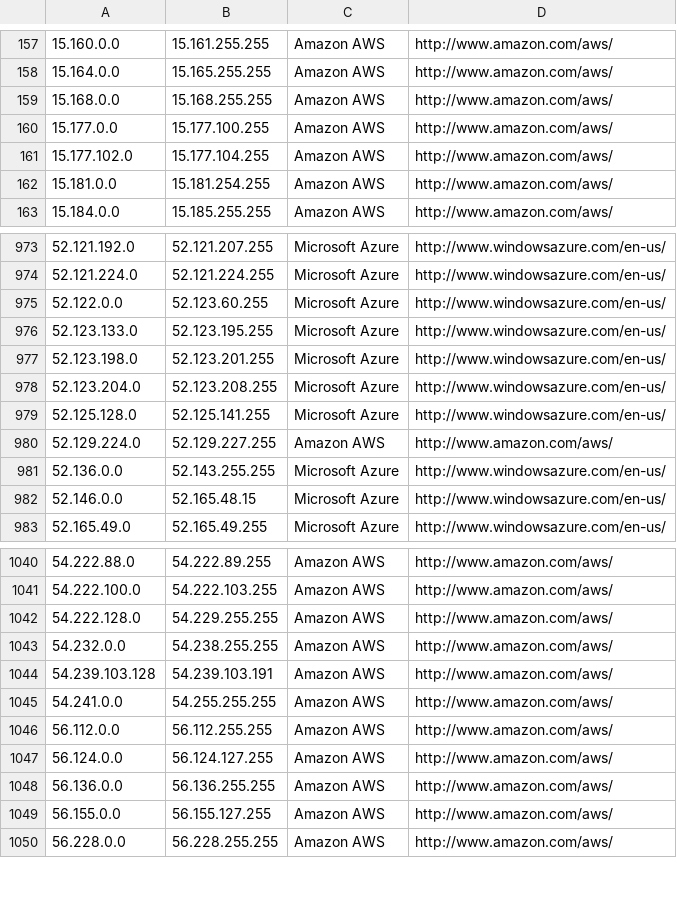
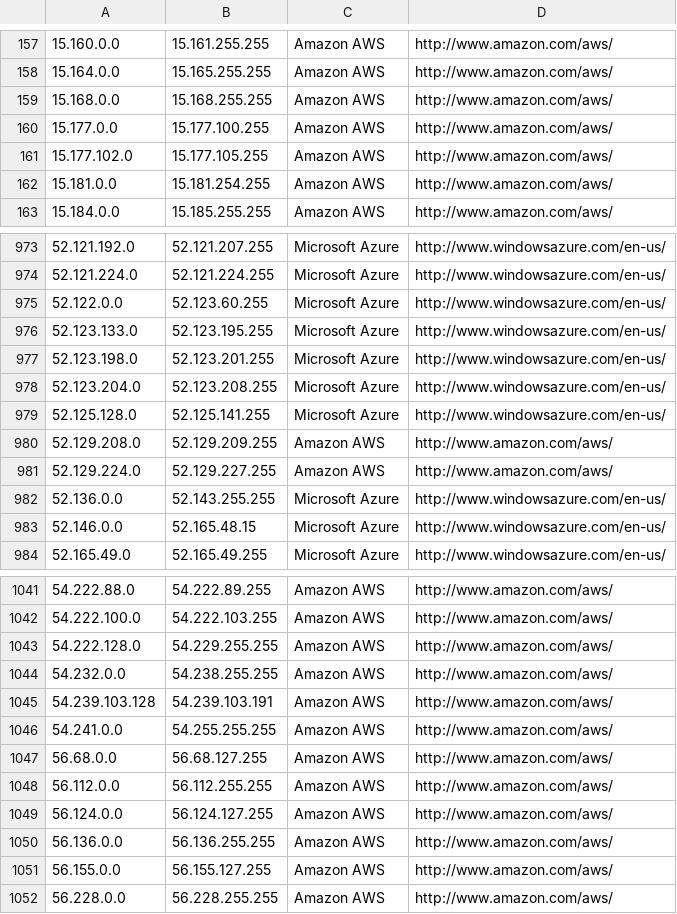
Before and after one commit to growlfm/odl, a CSV file: odl/data/datacenters.csv, drawn as a sheet; only a part is shown, gaps mark what is left out.

Commit message:
Update IP list

```diff
--- a/odl/data/datacenters.csv
+++ b/odl/data/datacenters.csv
@@ -160,3 +160,3 @@
 15.177.0.0,15.177.100.255,Amazon AWS,http://www.amazon.com/aws/
-15.177.102.0,15.177.104.255,Amazon AWS,http://www.amazon.com/aws/
+15.177.102.0,15.177.105.255,Amazon AWS,http://www.amazon.com/aws/
 15.181.0.0,15.181.254.255,Amazon AWS,http://www.amazon.com/aws/
@@ -979,2 +979,3 @@
 52.125.128.0,52.125.141.255,Microsoft Azure,http://www.windowsazure.com/en-us/
+52.129.208.0,52.129.209.255,Amazon AWS,http://www.amazon.com/aws/
 52.129.224.0,52.129.227.255,Amazon AWS,http://www.amazon.com/aws/
@@ -1045,2 +1046,3 @@
 54.241.0.0,54.255.255.255,Amazon AWS,http://www.amazon.com/aws/
+56.68.0.0,56.68.127.255,Amazon AWS,http://www.amazon.com/aws/
 56.112.0.0,56.112.255.255,Amazon AWS,http://www.amazon.com/aws/
```
